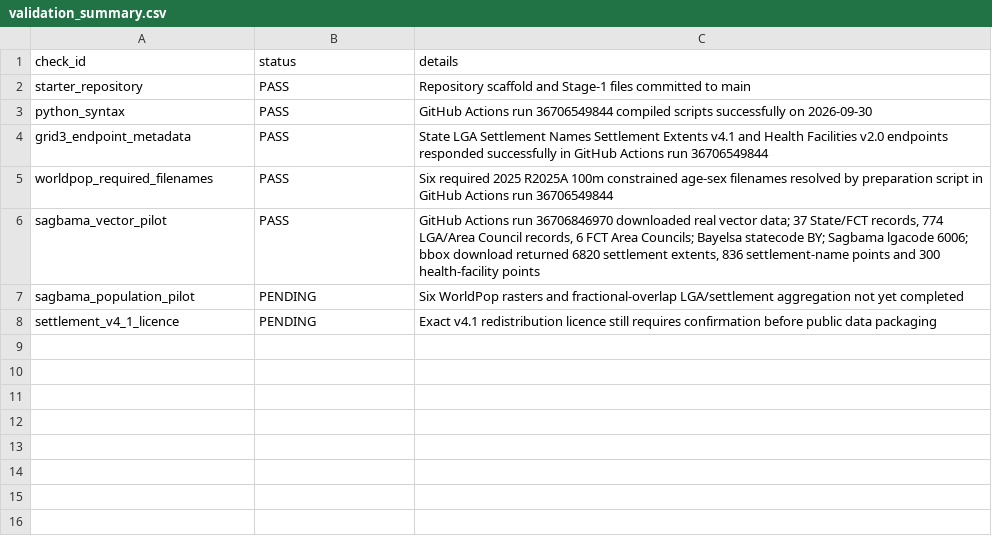
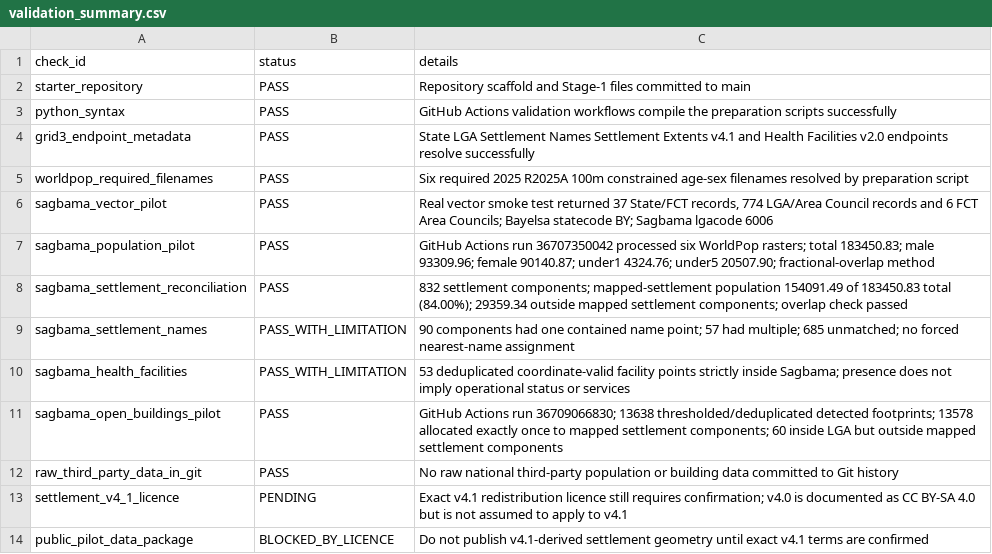
Before and after one commit to zubairgis/nigeria-population-demography-course, a CSV file: checks/validation_summary.csv, drawn as a sheet.

Commit message:
Mark Sagbama analytical pilot checks as passed

```diff
--- a/checks/validation_summary.csv
+++ b/checks/validation_summary.csv
@@ -2,7 +2,13 @@ check_id,status,details
 starter_repository,PASS,Repository scaffold and Stage-1 files committed to main
-python_syntax,PASS,GitHub Actions run 36706549844 compiled scripts successfully on 2026-09-30
-grid3_endpoint_metadata,PASS,State LGA Settlement Names Settlement Extents v4.1 and Health Facilities v2.0 endpoints responded successfully in GitHub Actions run 36706549844
-worldpop_required_filenames,PASS,Six required 2025 R2025A 100m constrained age-sex filenames resolved by preparation script in GitHub Actions run 36706549844
-sagbama_vector_pilot,PASS,"GitHub Actions run 36706846970 downloaded real vector data; 37 State/FCT records, 774 LGA/Area Council records, 6 FCT Area Councils; Bayelsa statecode BY; Sagbama lgacode 6006; bbox download returned 6820 settlement extents, 836 settlement-name points and 300 health-facility points"
-sagbama_population_pilot,PENDING,Six WorldPop rasters and fractional-overlap LGA/settlement aggregation not yet completed
-settlement_v4_1_licence,PENDING,Exact v4.1 redistribution licence still requires confirmation before public data packaging
+python_syntax,PASS,GitHub Actions validation workflows compile the preparation scripts successfully
+grid3_endpoint_metadata,PASS,State LGA Settlement Names Settlement Extents v4.1 and Health Facilities v2.0 endpoints resolve successfully
+worldpop_required_filenames,PASS,Six required 2025 R2025A 100m constrained age-sex filenames resolved by preparation script
+sagbama_vector_pilot,PASS,"Real vector smoke test returned 37 State/FCT records, 774 LGA/Area Council records and 6 FCT Area Councils; Bayelsa statecode BY; Sagbama lgacode 6006"
+sagbama_population_pilot,PASS,"GitHub Actions run 36707350042 processed six WorldPop rasters; total 183450.83; male 93309.96; female 90140.87; under1 4324.76; under5 20507.90; fractional-overlap method"
+sagbama_settlement_reconciliation,PASS,"832 settlement components; mapped-settlement population 154091.49 of 183450.83 total (84.00%); 29359.34 outside mapped settlement components; overlap check passed"
+sagbama_settlement_names,PASS_WITH_LIMITATION,"90 components had one contained name point; 57 had multiple; 685 unmatched; no forced nearest-name assignment"
+sagbama_health_facilities,PASS_WITH_LIMITATION,53 deduplicated coordinate-valid facility points strictly inside Sagbama; presence does not imply operational status or services
+sagbama_open_buildings_pilot,PASS,"GitHub Actions run 36709066830; 13638 thresholded/deduplicated detected footprints; 13578 allocated exactly once to mapped settlement components; 60 inside LGA but outside mapped settlement components"
+raw_third_party_data_in_git,PASS,No raw national third-party population or building data committed to Git history
+settlement_v4_1_licence,PENDING,"Exact v4.1 redistribution licence still requires confirmation; v4.0 is documented as CC BY-SA 4.0 but is not assumed to apply to v4.1"
+public_pilot_data_package,BLOCKED_BY_LICENCE,Do not publish v4.1-derived settlement geometry until exact v4.1 terms are confirmed
```
